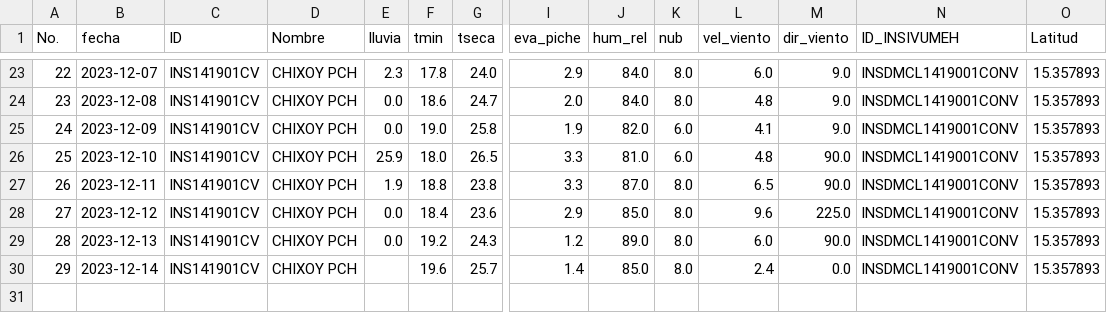
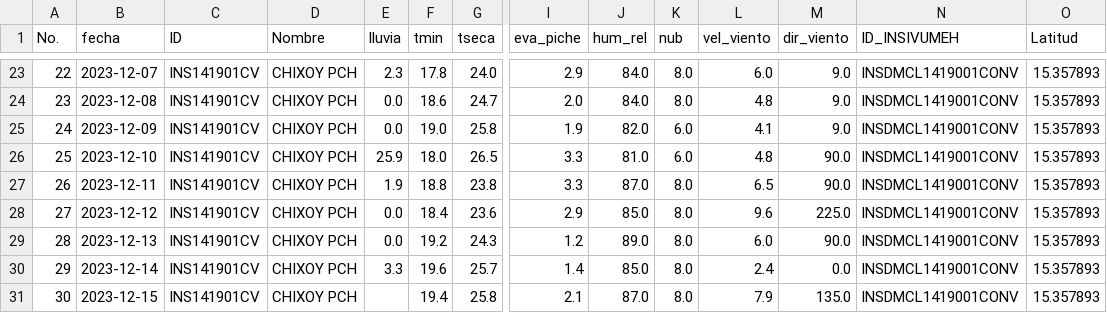
Before and after one commit to Climatologia-INSIVUMEH/monthly_data_by_station_csv, a CSV file: outputcsv/CHIXOY PCH.csv, drawn as a sheet; only a part is shown, gaps mark what is left out; rows hold the shown columns only; the diff names each change by its address in the sheet, - before the commit and + after, or states it on an @@ line.

```diff
--- a/outputcsv/CHIXOY PCH.csv
+++ b/outputcsv/CHIXOY PCH.csv
-E30 (lluvia): (empty)
+E30 (lluvia): 3.3
+row 31: 30 | 2023-12-15 | INS141901CV | CHIXOY PCH |  | 19.4 | 25.8 | 2.1 | 87.0 | 8.0 | 7.9 | 135.0 | INSDMCL1419001CONV | 15.357893
```
Also changed, not shown: outputcsv/COBAN.csv, outputcsv/LA AURORA.csv, 33 other files.
